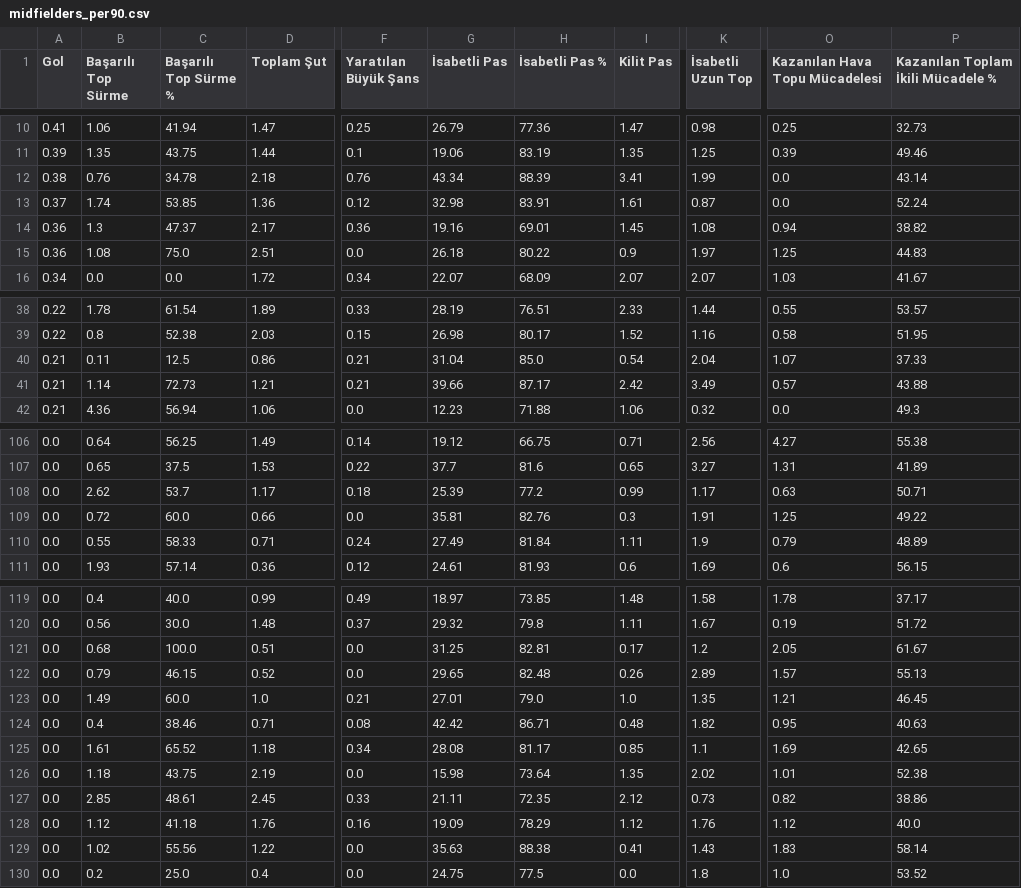
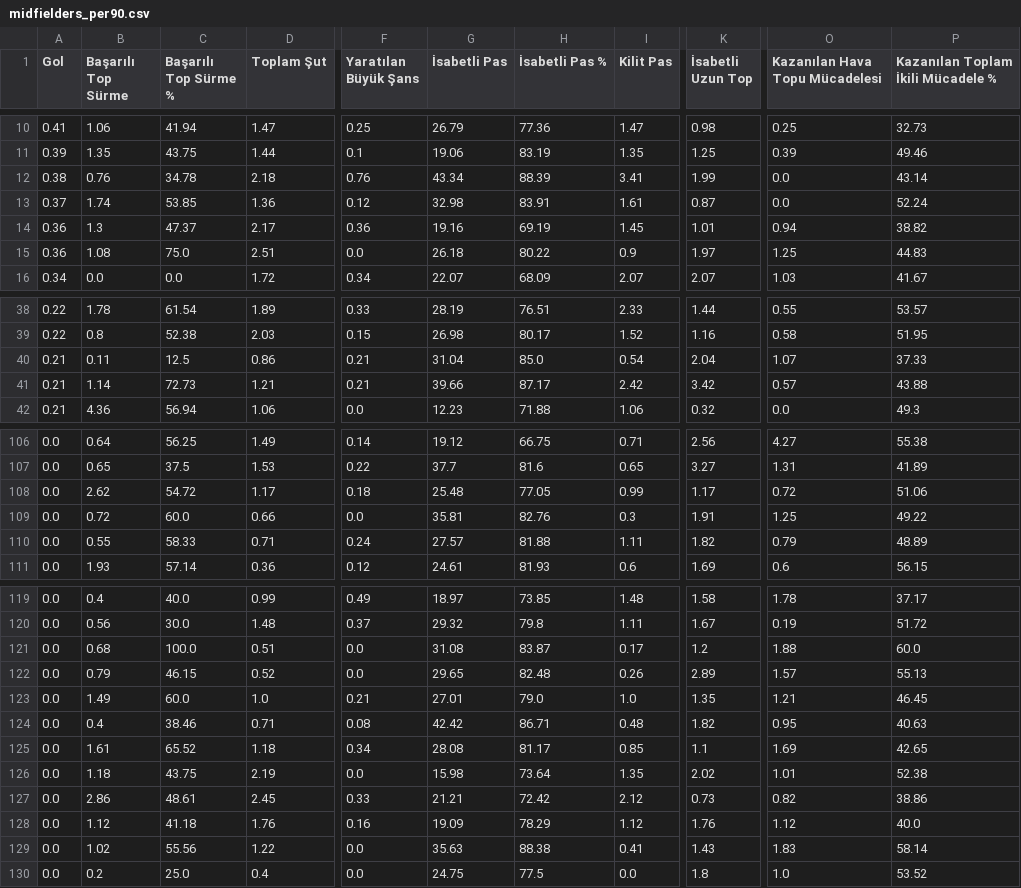
Before and after one commit to scatterradarcsv/sofa_csv, a CSV file: midfielders_per90.csv, drawn as a sheet; only a part is shown, gaps mark what is left out; the diff covers the shown part only; the diff names each change by its address in the sheet, - before the commit and + after, or states it on an @@ line.

Commit message:
Updated midfielders_per90.csv

```diff
--- a/midfielders_per90.csv
+++ b/midfielders_per90.csv
-H14 (İsabetli Pas %): 69.01
+H14 (İsabetli Pas %): 69.19
-K14 (İsabetli Uzun Top): 1.08
+K14 (İsabetli Uzun Top): 1.01
-K41 (İsabetli Uzun Top): 3.49
+K41 (İsabetli Uzun Top): 3.42
-C108 (Başarılı Top Sürme %): 53.7
+C108 (Başarılı Top Sürme %): 54.72
-G108 (İsabetli Pas): 25.39
+G108 (İsabetli Pas): 25.48
-H108 (İsabetli Pas %): 77.2
+H108 (İsabetli Pas %): 77.05
-O108 (Kazanılan Hava Topu Mücadelesi): 0.63
+O108 (Kazanılan Hava Topu Mücadelesi): 0.72
-P108: 50.71
+P108: 51.06
-G110 (İsabetli Pas): 27.49
+G110 (İsabetli Pas): 27.57
-H110 (İsabetli Pas %): 81.84
+H110 (İsabetli Pas %): 81.88
-K110 (İsabetli Uzun Top): 1.9
+K110 (İsabetli Uzun Top): 1.82
-G121 (İsabetli Pas): 31.25
+G121 (İsabetli Pas): 31.08
-H121 (İsabetli Pas %): 82.81
+H121 (İsabetli Pas %): 83.87
-O121 (Kazanılan Hava Topu Mücadelesi): 2.05
+O121 (Kazanılan Hava Topu Mücadelesi): 1.88
-P121: 61.67
+P121: 60.0
-B127 (Başarılı Top Sürme): 2.85
+B127 (Başarılı Top Sürme): 2.86
-G127 (İsabetli Pas): 21.11
+G127 (İsabetli Pas): 21.21
-H127 (İsabetli Pas %): 72.35
+H127 (İsabetli Pas %): 72.42
```
Also changed, not shown: 2 edited cells elsewhere in this file.
